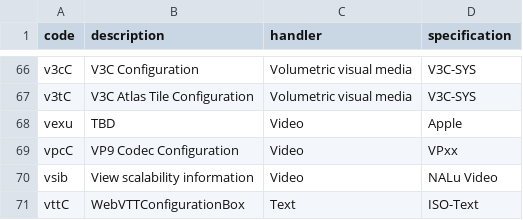
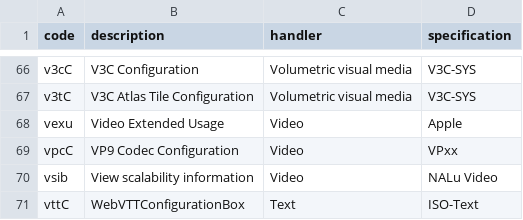
Before and after one commit to mp4ra/mp4ra.github.io, a CSV file: CSV/sample-entries-boxes.csv, drawn as a sheet; only a part is shown, gaps mark what is left out.

Commit message:
add description

```diff
--- a/CSV/sample-entries-boxes.csv
+++ b/CSV/sample-entries-boxes.csv
@@ -67,3 +67,3 @@ v3cC,V3C Configuration,Volumetric visual media,V3C-SYS
 v3tC,V3C Atlas Tile Configuration,Volumetric visual media,V3C-SYS
-vexu,TBD,Video,Apple
+vexu,Video Extended Usage,Video,Apple
 vpcC,VP9 Codec Configuration,Video,VPxx
```
